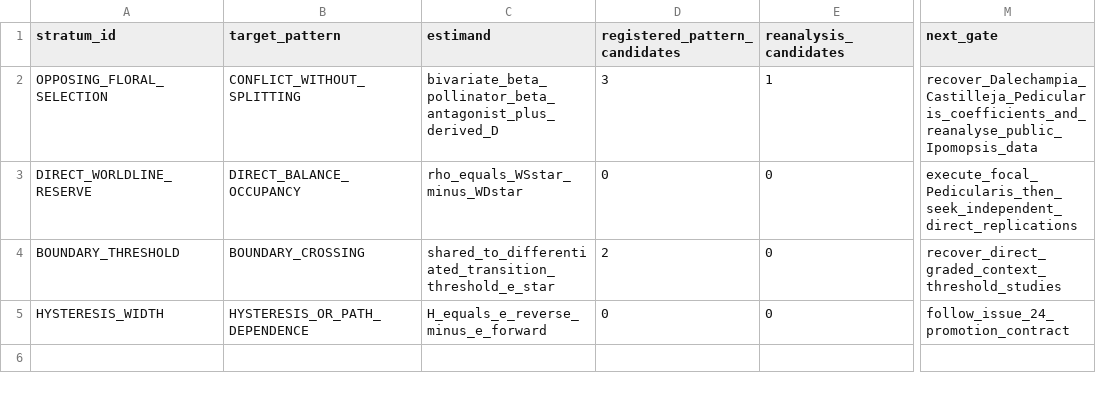
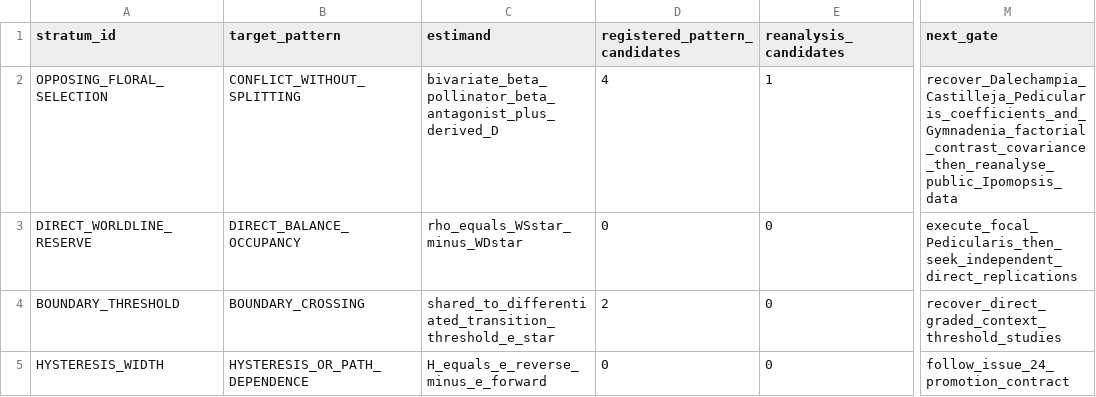
Before and after one commit to zuizui0223/balance, a CSV file: data/BALANCE_QUANTITATIVE_STRATA_V1.csv, drawn as a sheet; only a part is shown, gaps mark what is left out; the diff names each change by its address in the sheet, - before the commit and + after, or states it on an @@ line.

Commit message:
Register fourth opposed floral selection candidate

```diff
--- a/data/BALANCE_QUANTITATIVE_STRATA_V1.csv
+++ b/data/BALANCE_QUANTITATIVE_STRATA_V1.csv
-D2 (registered_pattern_candidates): 3
+D2 (registered_pattern_candidates): 4
-M2 (next_gate): recover_Dalechampia_Castilleja_Pedicularis_coefficients_and_reanalyse_public_Ipomopsis_data
+M2 (next_gate): recover_Dalechampia_Castilleja_Pedicularis_coefficients_and_Gymnadenia_factorial_contrast_covariance_then_reanalyse_public_Ipomopsis_data
```
